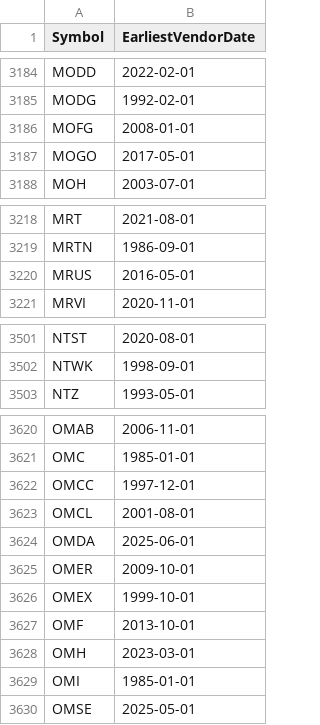
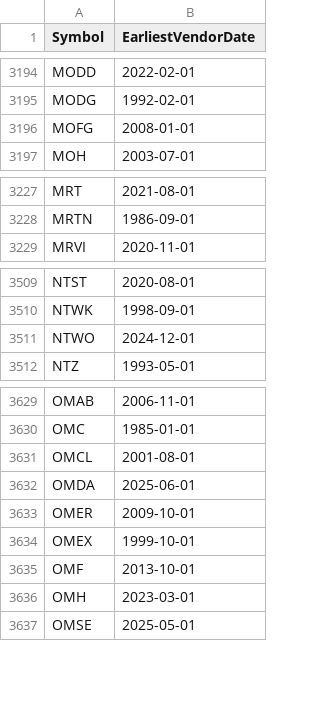
Before and after one commit to Entangled-Query/us-stocks-screener, a CSV file: data/outputs/earliest_vendor_dates.csv, drawn as a sheet; only a part is shown, gaps mark what is left out; removed rows and columns are numbered as before the commit, all else as after; the diff covers the shown part only; the diff names each change by its address in the sheet, - before the commit and + after, or states it on an @@ line.

```diff
--- a/data/outputs/earliest_vendor_dates.csv
+++ b/data/outputs/earliest_vendor_dates.csv
-row 3187: MOGO | 2017-05-01
-row 3220: MRUS | 2016-05-01
+row 3511: NTWO | 2024-12-01
-row 3622: OMCC | 1997-12-01
-row 3629: OMI | 1985-01-01
```
Also changed, not shown: 22 added rows and 5 removed rows elsewhere in this file, data/outputs/us_symbols.csv, data/outputs/us_symbols_merged.csv, 3 other files.
